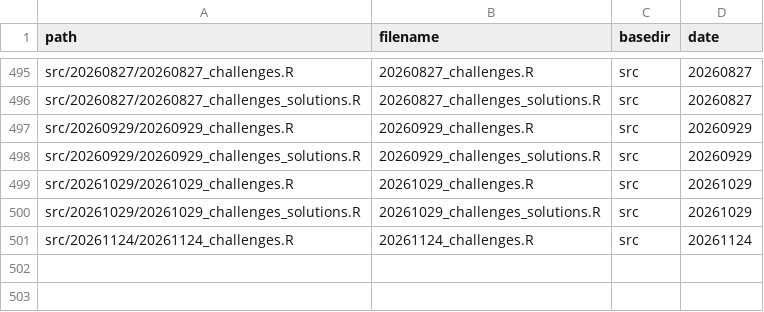
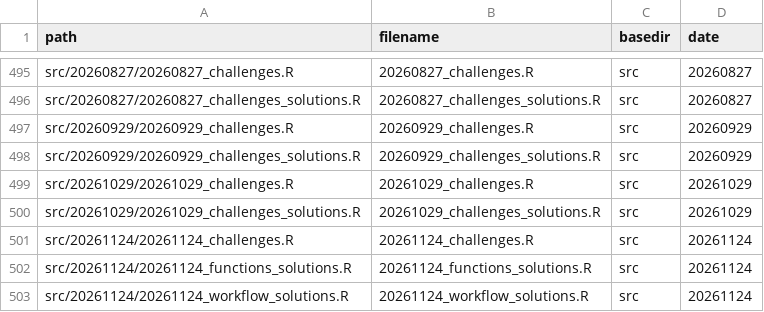
Before and after one commit to inbo/coding-club, a CSV file: file_paths/file_path_df.csv, drawn as a sheet; only a part is shown, gaps mark what is left out.

Commit message:
Add solutions 20261124

```diff
--- a/file_paths/file_path_df.csv
+++ b/file_paths/file_path_df.csv
@@ -501 +501,3 @@ src/20261029/20261029_challenges_solutions.R,20261029_challenges_solutions.R,src
 src/20261124/20261124_challenges.R,20261124_challenges.R,src,20261124
+src/20261124/20261124_functions_solutions.R,20261124_functions_solutions.R,src,20261124
+src/20261124/20261124_workflow_solutions.R,20261124_workflow_solutions.R,src,20261124
```
Also changed, not shown: 3 other files.
